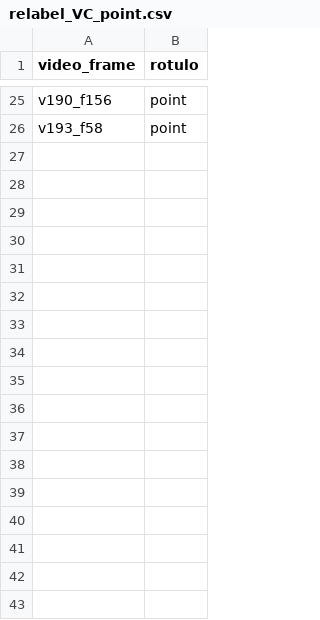
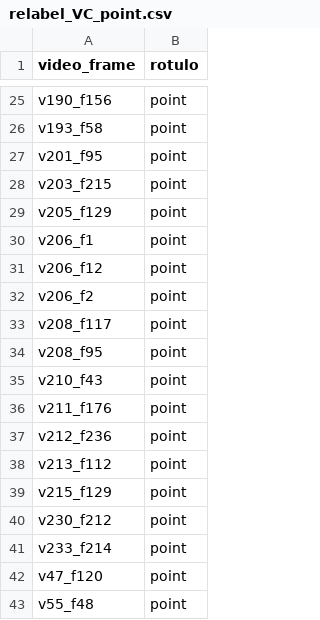
Before and after one commit to Vinicius0300/vfss_to_docker, a CSV file: relabeling/relabel_VC_point.csv, drawn as a sheet; only a part is shown, gaps mark what is left out; the diff names each change by its address in the sheet, - before the commit and + after, or states it on an @@ line.

```diff
--- a/relabeling/relabel_VC_point.csv
+++ b/relabeling/relabel_VC_point.csv
+row 27: v201_f95 | point
+row 28: v203_f215 | point
+row 29: v205_f129 | point
+row 30: v206_f1 | point
+row 31: v206_f12 | point
+row 32: v206_f2 | point
+row 33: v208_f117 | point
+row 34: v208_f95 | point
+row 35: v210_f43 | point
+row 36: v211_f176 | point
+row 37: v212_f236 | point
+row 38: v213_f112 | point
+row 39: v215_f129 | point
+row 40: v230_f212 | point
+row 41: v233_f214 | point
+row 42: v47_f120 | point
+row 43: v55_f48 | point
```
Also changed, not shown: relabeling/relabel_AM_point.csv, relabeling/relabel_CS_point.csv, 3 other files.
